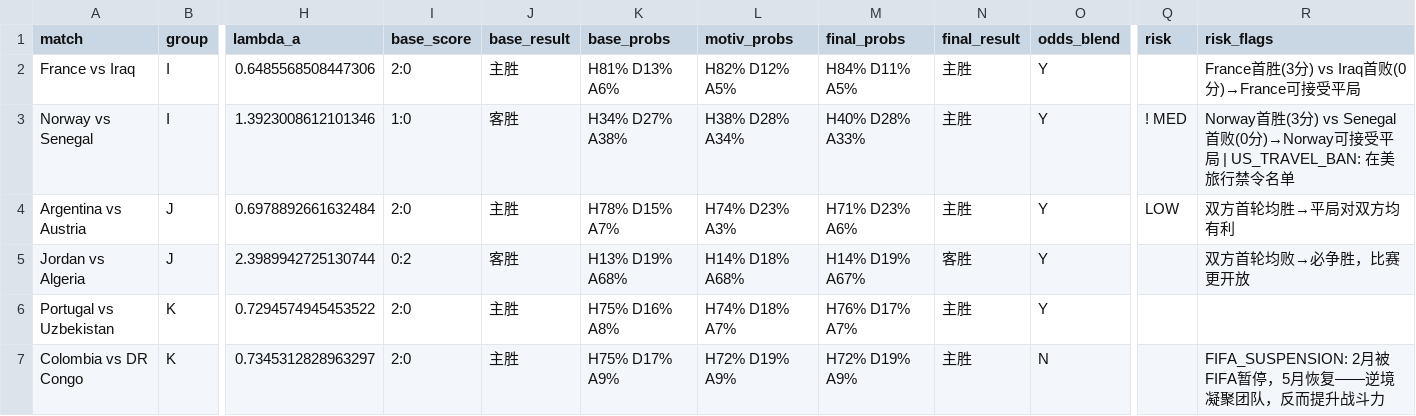
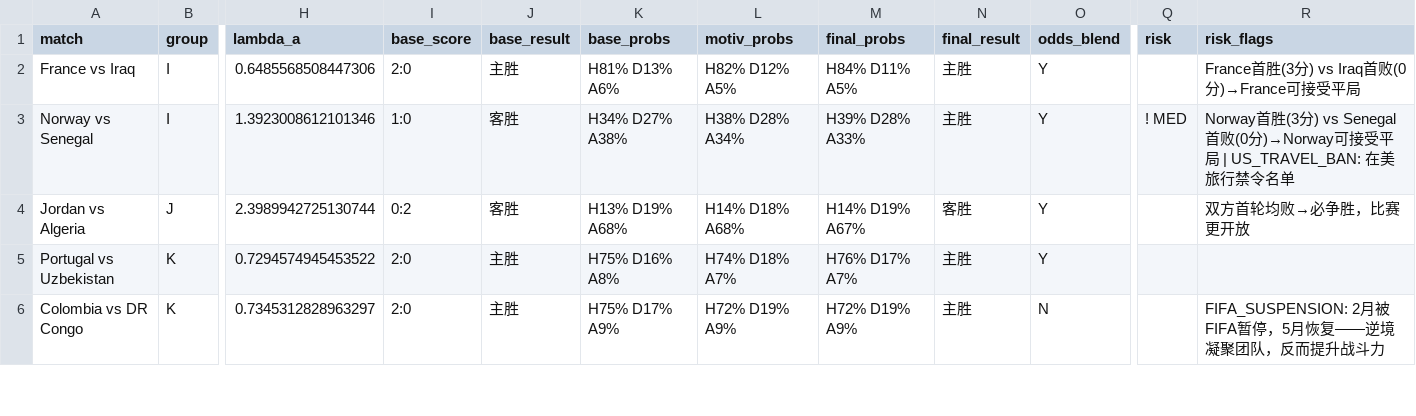
Before and after one commit to huangjialing0010/worldcup-2026-predict, a CSV file: output/predictions_with_context.csv, drawn as a sheet; only a part is shown, gaps mark what is left out; rows hold the shown columns only; the diff covers the shown part only; the diff names each change by its address in the sheet, - before the commit and + after, or states it on an @@ line.

```diff
--- a/output/predictions_with_context.csv
+++ b/output/predictions_with_context.csv
-M3 (final_probs): H40% D28% A33%
+M3 (final_probs): H39% D28% A33%
-row 4: Argentina vs Austria | J | 0.6978892661632484 | 2:0 | 主胜 | H78% D15% A7% | H74% D23% A3% | H71% D23% A6% | 主胜 | Y | LOW | 双方首轮均胜→平局对双方均有利
```
Also changed, not shown: 17 edited cells elsewhere in this file, data/raw/matches_2026.csv, data/raw/odds_live.csv, 2 other files.
